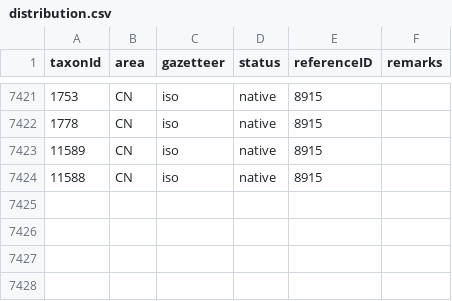
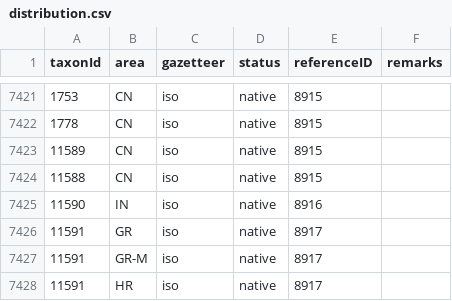
Before and after one commit to dhobern/Gelechiidae, a CSV file: coldp/data/distribution.csv, drawn as a sheet; only a part is shown, gaps mark what is left out; the diff names each change by its address in the sheet, - before the commit and + after, or states it on an @@ line.

```diff
--- a/coldp/data/distribution.csv
+++ b/coldp/data/distribution.csv
+row 7425: 11590 | IN | iso | native | 8916
+row 7426: 11591 | GR | iso | native | 8917
+row 7427: 11591 | GR-M | iso | native | 8917
+row 7428: 11591 | HR | iso | native | 8917
```
Also changed, not shown: coldp/data/namereference.csv, coldp/data/reference.csv, 4 other files.
